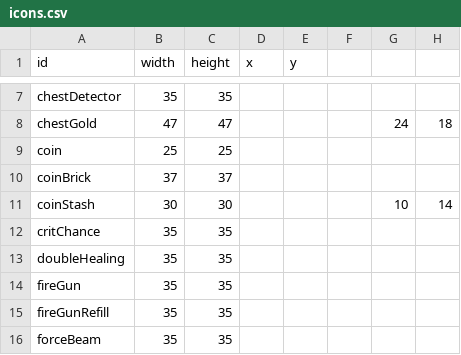
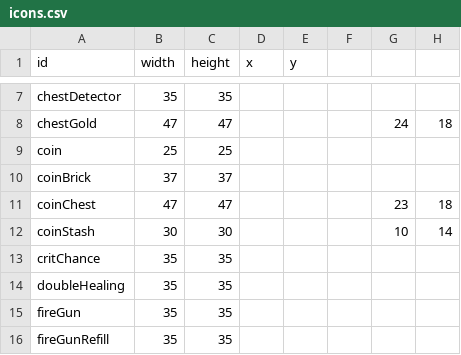
Before and after one commit to SupraGamesCommunity/map-sl, a CSV file: data/icons.csv, drawn as a sheet; only a part is shown, gaps mark what is left out; the shorter side is filled out with more unchanged rows; the diff names each change by its address in the sheet, - before the commit and + after, or states it on an @@ line.

Commit message:
separate icon for coin chests

```diff
--- a/data/icons.csv
+++ b/data/icons.csv
+row 11: coinChest | 47 | 47 |  |  |  | 23 | 18
```
Also changed, not shown: 2 other files.
